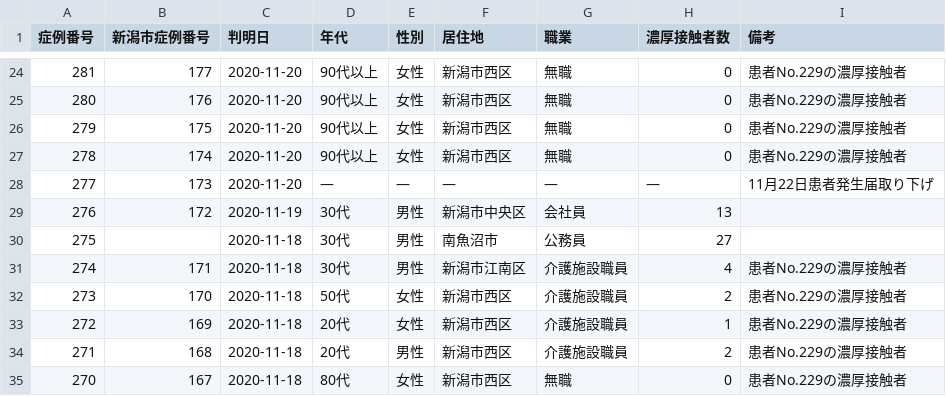
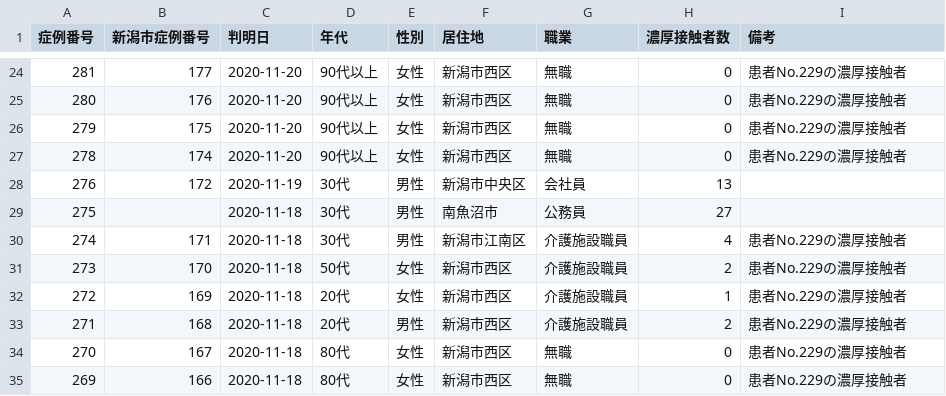
Before and after one commit to CalicoKater/covid-19, a CSV file: work/15_niigata2.csv, drawn as a sheet; only a part is shown, gaps mark what is left out; the shorter side is filled out with more unchanged rows; the diff names each change by its address in the sheet, - before the commit and + after, or states it on an @@ line.

Commit message:
niigata 277 hassei todoke cancel

```diff
--- a/work/15_niigata2.csv
+++ b/work/15_niigata2.csv
-row 28: 277 | 173 | 2020-11-20 | ― | ― | ― | ― | ― | 11月22日患者発生届取り下げ
```
Also changed, not shown: 1 other file.
